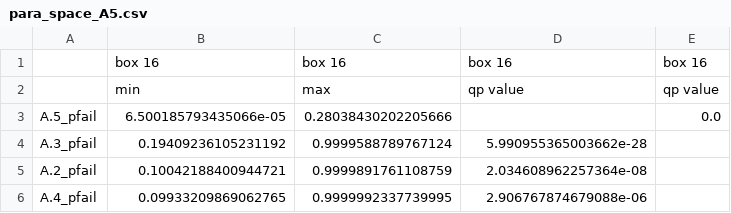
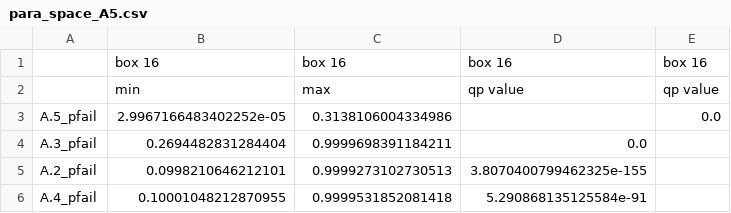
Before and after one commit to roesel1/EPA141A---MD, a CSV file: final assignment/data/para_space_A5.csv, drawn as a sheet.

```diff
--- a/final assignment/data/para_space_A5.csv
+++ b/final assignment/data/para_space_A5.csv
@@ -2,5 +2,5 @@
 ,min,max,qp value,qp value
-A.5_pfail,6.500185793435066e-05,0.28038430202205666,,0.0
-A.3_pfail,0.19409236105231192,0.9999588789767124,5.990955365003662e-28,
-A.2_pfail,0.10042188400944721,0.9999891761108759,2.034608962257364e-08,
-A.4_pfail,0.09933209869062765,0.9999992337739995,2.906767874679088e-06,
+A.5_pfail,2.9967166483402252e-05,0.3138106004334986,,0.0
+A.3_pfail,0.2694482831284404,0.9999698391184211,0.0,
+A.2_pfail,0.0998210646212101,0.9999273102730513,3.8070400799462325e-155,
+A.4_pfail,0.10001048212870955,0.9999531852081418,5.290868135125584e-91,
```
Also changed, not shown: 3 other files.
